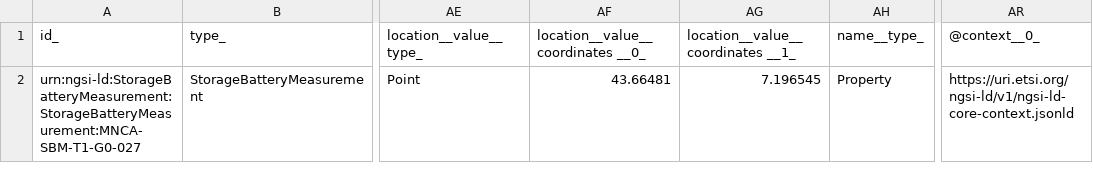
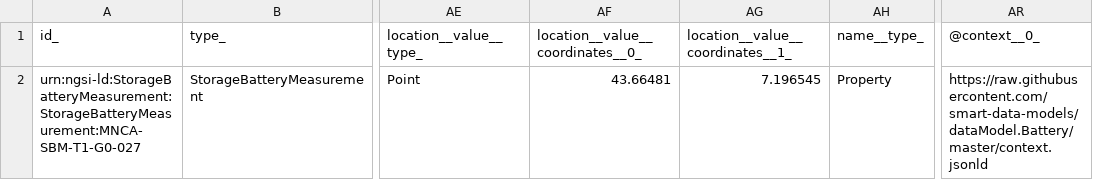
Before and after one commit to smart-data-models/dataModel.Battery, a CSV file: StorageBatteryMeasurement/examples/example-normalized.jsonld.csv, drawn as a sheet; only a part is shown, gaps mark what is left out; the diff names each change by its address in the sheet, - before the commit and + after, or states it on an @@ line.

Commit message:
Exported example to csv example-normalized.jsonld

```diff
--- a/StorageBatteryMeasurement/examples/example-normalized.jsonld.csv
+++ b/StorageBatteryMeasurement/examples/example-normalized.jsonld.csv
-AF1: location__value__coordinates __0_
+AF1: location__value__coordinates__0_
-AG1: location__value__coordinates __1_
+AG1: location__value__coordinates__1_
-AR2 (@context__0_): https://uri.etsi.org/ngsi-ld/v1/ngsi-ld-core-context.jsonld
+AR2 (@context__0_): https://raw.githubusercontent.com/smart-data-models/dataModel.Battery/master/context.jsonld
```
